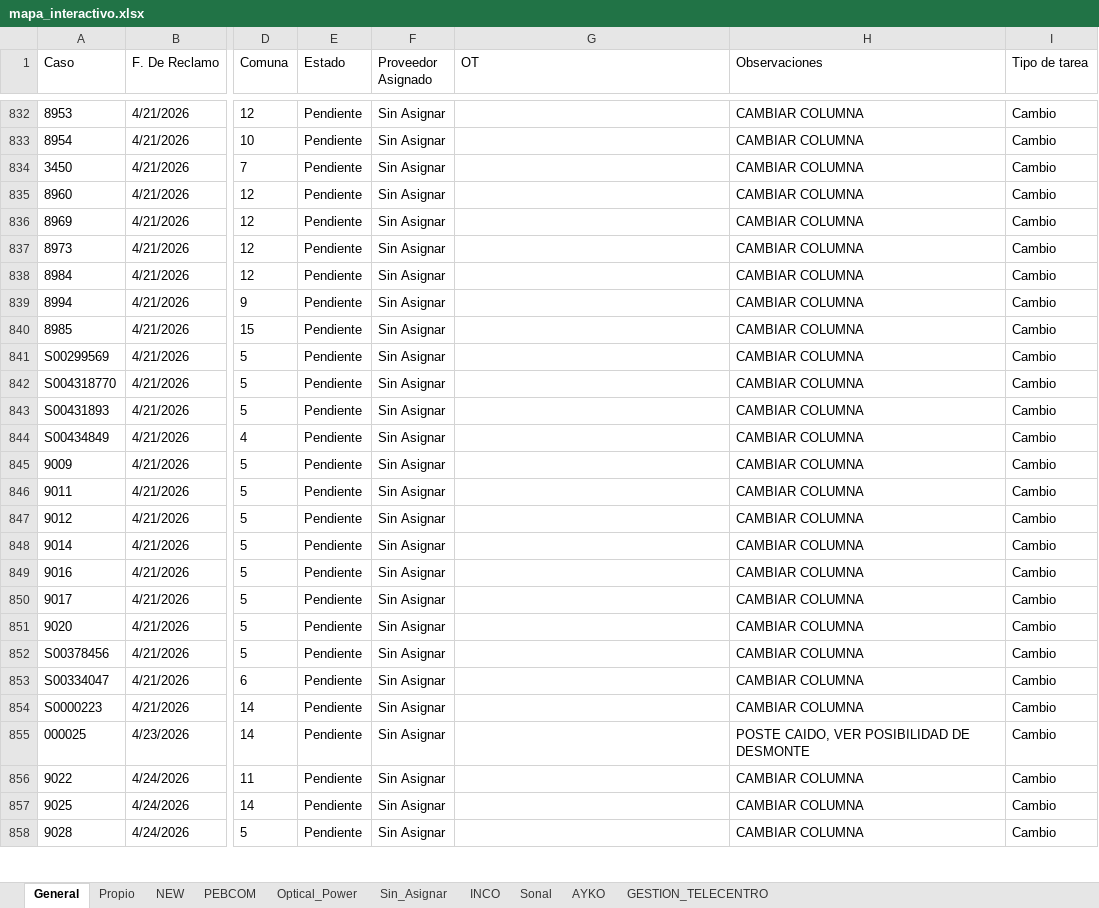
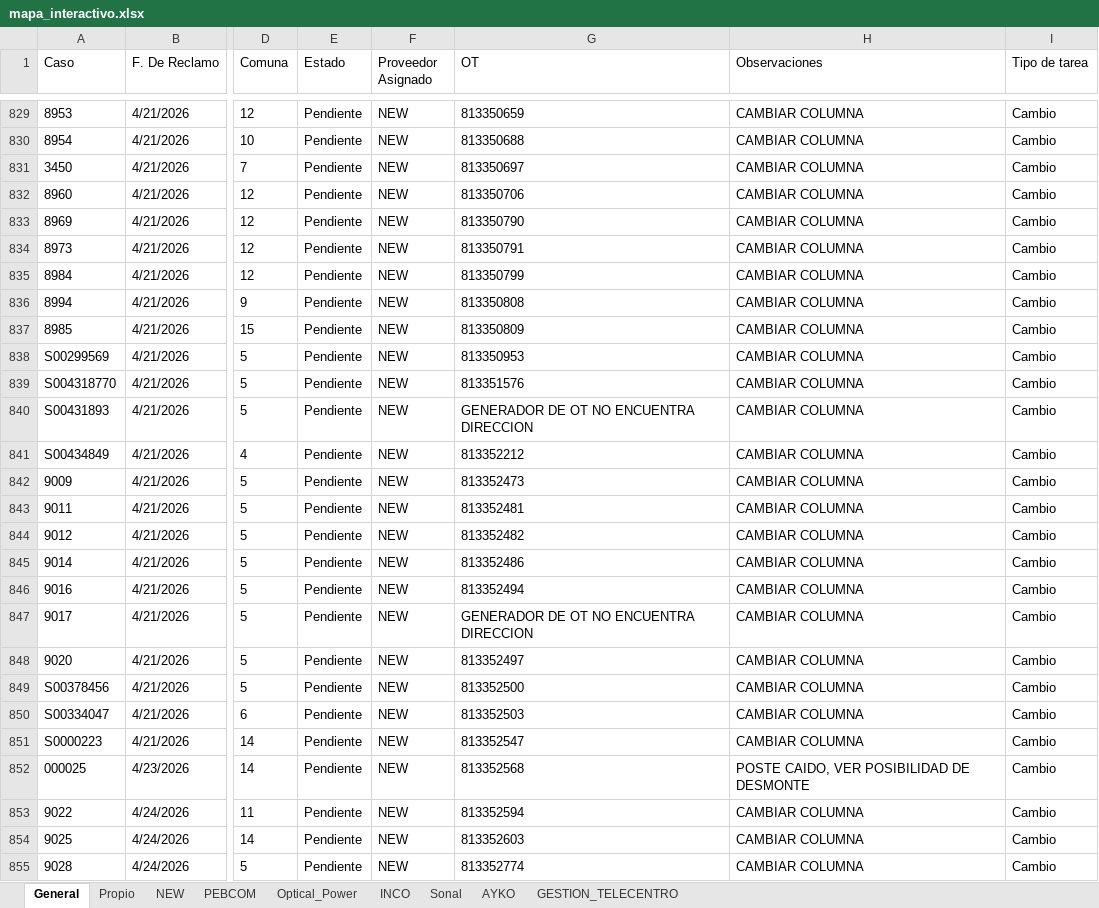
Before and after one commit to gestiondereclamosteco/pendientes_mantenimiento, an Excel workbook: mapa_interactivo.xlsx, sheet General, drawn as a sheet; only a part is shown, gaps mark what is left out; values as stored, in another font and other column widths than the file's, no borders; addresses are those after the commit; the diff covers the shown part only; the diff names each change by its address in the sheet, - before the commit and + after, or states it on an @@ line.

```diff
--- a/mapa_interactivo.xlsx (sheet General)
+++ b/mapa_interactivo.xlsx (sheet General)
-sheet tab: Sin_Asignar
-F829:F855 (Proveedor Asignado): Sin Asignar
+F829:F855 (Proveedor Asignado): NEW
-G829 (OT): (empty)
+G829 (OT): 813350659
-G830 (OT): (empty)
+G830 (OT): 813350688
-G831 (OT): (empty)
+G831 (OT): 813350697
-G832 (OT): (empty)
+G832 (OT): 813350706
-G833 (OT): (empty)
+G833 (OT): 813350790
-G834 (OT): (empty)
+G834 (OT): 813350791
-G835 (OT): (empty)
+G835 (OT): 813350799
-G836 (OT): (empty)
+G836 (OT): 813350808
-G837 (OT): (empty)
+G837 (OT): 813350809
-G838 (OT): (empty)
+G838 (OT): 813350953
-G839 (OT): (empty)
+G839 (OT): 813351576
-G840 (OT): (empty)
+G840 (OT): GENERADOR DE OT NO ENCUENTRA DIRECCION
-G841 (OT): (empty)
+G841 (OT): 813352212
-G842 (OT): (empty)
+G842 (OT): 813352473
-G843 (OT): (empty)
+G843 (OT): 813352481
-G844 (OT): (empty)
+G844 (OT): 813352482
-G845 (OT): (empty)
+G845 (OT): 813352486
-G846 (OT): (empty)
+G846 (OT): 813352494
-G847 (OT): (empty)
+G847 (OT): GENERADOR DE OT NO ENCUENTRA DIRECCION
-G848 (OT): (empty)
+G848 (OT): 813352497
-G849 (OT): (empty)
+G849 (OT): 813352500
-G850 (OT): (empty)
+G850 (OT): 813352503
-G851 (OT): (empty)
+G851 (OT): 813352547
-G852 (OT): (empty)
+G852 (OT): 813352568
-G853 (OT): (empty)
+G853 (OT): 813352594
-G854 (OT): (empty)
+G854 (OT): 813352603
-G855 (OT): (empty)
+G855 (OT): 813352774
```
Also changed, not shown: 4 removed rows and 246 edited cells elsewhere in this sheet, sheet NEW, 1 other file.
